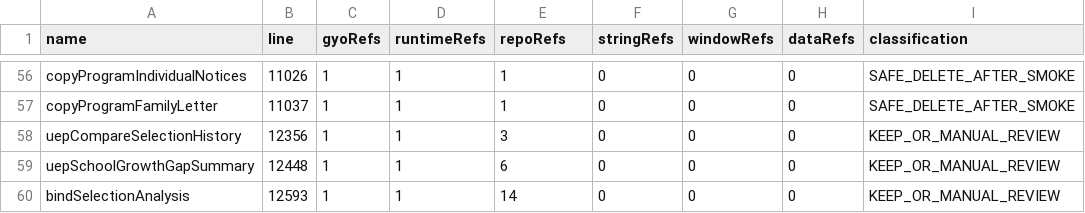
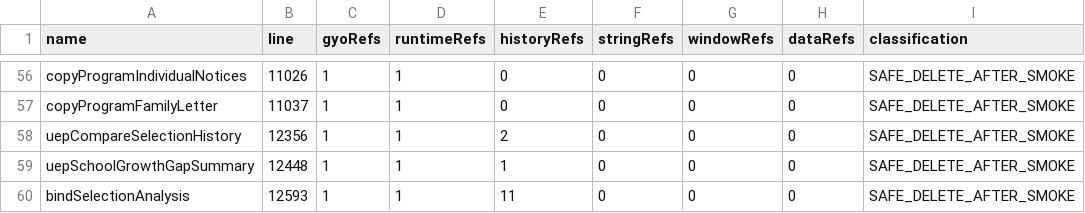
Before and after one commit to hkhsm00-k81c/UEP-Updates, a CSV file: audit-output/fourth-pass-dead-review.csv, drawn as a sheet; only a part is shown, gaps mark what is left out; the diff covers the shown part only.

```diff
--- a/audit-output/fourth-pass-dead-review.csv
+++ b/audit-output/fourth-pass-dead-review.csv
@@ -1 +1 @@
-"name","line","gyoRefs","runtimeRefs","repoRefs","stringRefs","windowRefs","dataRefs","classification"
+"name","line","gyoRefs","runtimeRefs","historyRefs","stringRefs","windowRefs","dataRefs","classification"
@@ -56,5 +56,5 @@
-"copyProgramIndividualNotices","11026","1","1","1","0","0","0","SAFE_DELETE_AFTER_SMOKE"
-"copyProgramFamilyLetter","11037","1","1","1","0","0","0","SAFE_DELETE_AFTER_SMOKE"
-"uepCompareSelectionHistory","12356","1","1","3","0","0","0","KEEP_OR_MANUAL_REVIEW"
-"uepSchoolGrowthGapSummary","12448","1","1","6","0","0","0","KEEP_OR_MANUAL_REVIEW"
-"bindSelectionAnalysis","12593","1","1","14","0","0","0","KEEP_OR_MANUAL_REVIEW"
+"copyProgramIndividualNotices","11026","1","1","0","0","0","0","SAFE_DELETE_AFTER_SMOKE"
+"copyProgramFamilyLetter","11037","1","1","0","0","0","0","SAFE_DELETE_AFTER_SMOKE"
+"uepCompareSelectionHistory","12356","1","1","2","0","0","0","SAFE_DELETE_AFTER_SMOKE"
+"uepSchoolGrowthGapSummary","12448","1","1","1","0","0","0","SAFE_DELETE_AFTER_SMOKE"
+"bindSelectionAnalysis","12593","1","1","11","0","0","0","SAFE_DELETE_AFTER_SMOKE"
```
Also changed, not shown: 88 edited cells elsewhere in this file, 7 other files.
